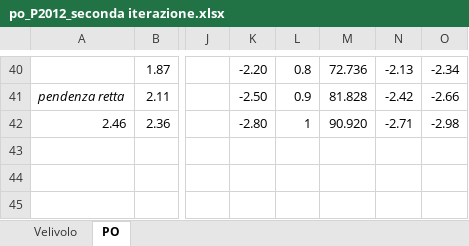
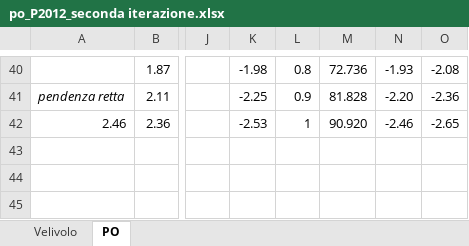
Before and after one commit to CMirabella180890/Aircraft-Design, an Excel workbook: htail/po_P2012_seconda iterazione.xlsx, sheet PO, drawn as a sheet; only a part is shown, gaps mark what is left out; values as stored, in another font and other column widths than the file's, no borders; charts and pictures not drawn; the diff covers the shown part only; the diff names each change by its address in the sheet, - before the commit and + after, or states it on an @@ line.

```diff
--- a/htail/po_P2012_seconda iterazione.xlsx (sheet PO)
+++ b/htail/po_P2012_seconda iterazione.xlsx (sheet PO)
-K40: -2.20
+K40: -1.98
-N40: -2.13
+N40: -1.93
-O40: -2.34
+O40: -2.08
-K41: -2.50
+K41: -2.25
-N41: -2.42
+N41: -2.20
-O41: -2.66
+O41: -2.36
-K42: -2.80
+K42: -2.53
-N42: -2.71
+N42: -2.46
-O42: -2.98
+O42: -2.65
```
Also changed, not shown: 32 edited cells elsewhere in this sheet, sheet Velivolo, charts or pictures, htail/po_P2012_prima_iteranzione.xlsx.
